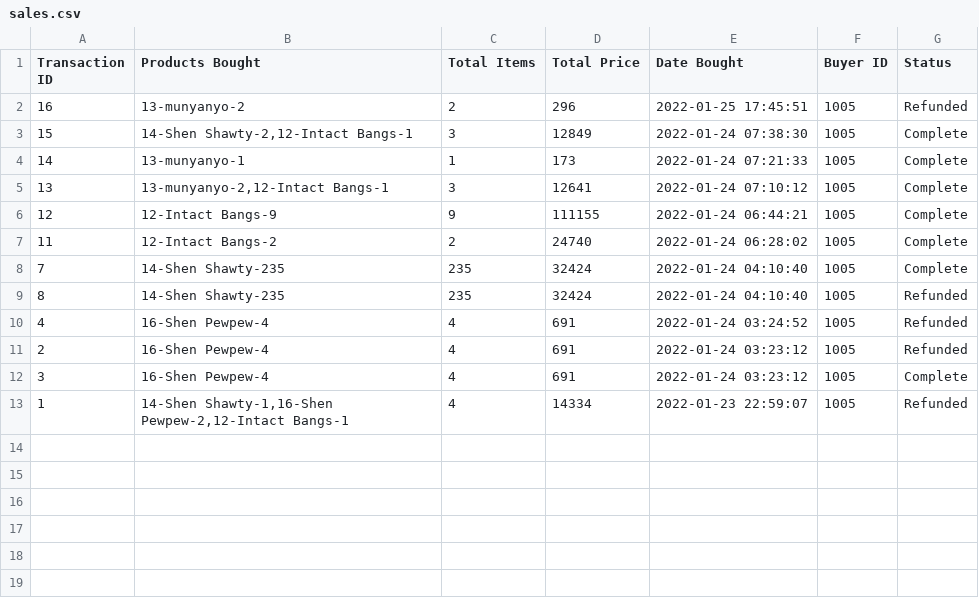
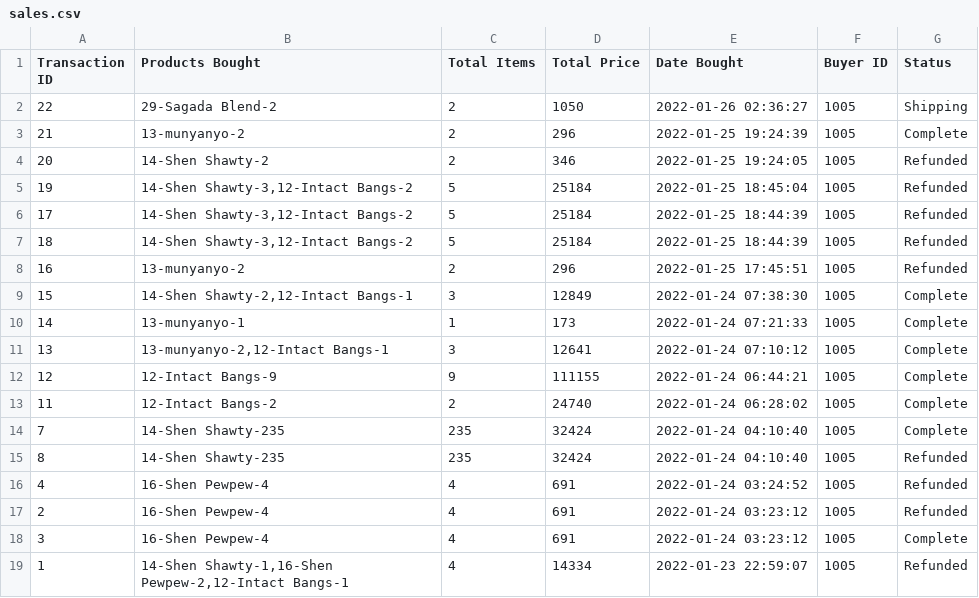
Before and after one commit to gnahhr/websys-php-finals, a CSV file: csv/sales.csv, drawn as a sheet; the diff names each change by its address in the sheet, - before the commit and + after, or states it on an @@ line.

```diff
--- a/csv/sales.csv
+++ b/csv/sales.csv
+row 2: 22 | 29-Sagada Blend-2 | 2 | 1050 | 2022-01-26 02:36:27 | 1005 | Shipping
+row 3: 21 | 13-munyanyo-2 | 2 | 296 | 2022-01-25 19:24:39 | 1005 | Complete
+row 4: 20 | 14-Shen Shawty-2 | 2 | 346 | 2022-01-25 19:24:05 | 1005 | Refunded
+row 5: 19 | 14-Shen Shawty-3,12-Intact Bangs-2 | 5 | 25184 | 2022-01-25 18:45:04 | 1005 | Refunded
+row 6: 17 | 14-Shen Shawty-3,12-Intact Bangs-2 | 5 | 25184 | 2022-01-25 18:44:39 | 1005 | Refunded
+row 7: 18 | 14-Shen Shawty-3,12-Intact Bangs-2 | 5 | 25184 | 2022-01-25 18:44:39 | 1005 | Refunded
```
Also changed, not shown: csv/payments.csv, csv/userlog.csv, 5 other files.
